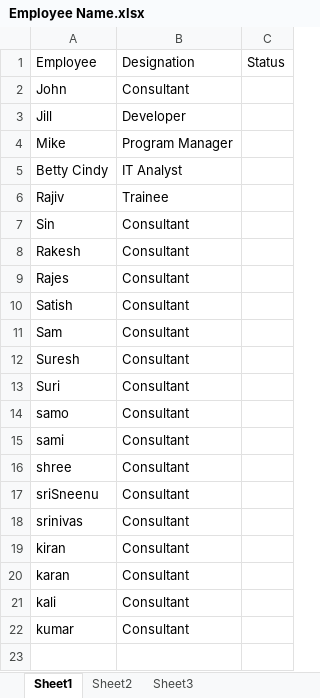
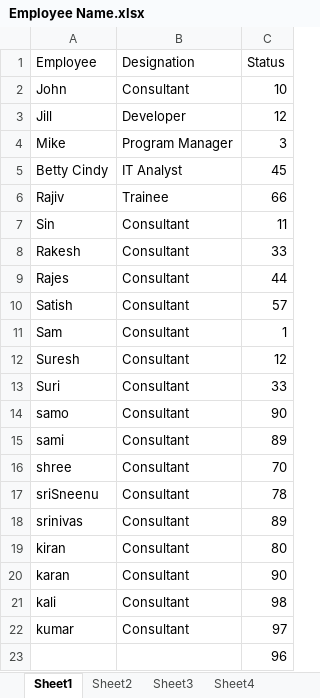
Before and after one commit to Rajivrpa/SampleExcel, an Excel workbook: Employee Name.xlsx, sheet Sheet1, drawn as a sheet; values as stored, in another font and other column widths than the file's, no borders; the diff names each change by its address in the sheet, - before the commit and + after, or states it on an @@ line.

```diff
--- a/Employee Name.xlsx (sheet Sheet1)
+++ b/Employee Name.xlsx (sheet Sheet1)
+sheet tab: Sheet4
-C2 (Status): (empty)
+C2 (Status): 10
-C3 (Status): (empty)
+C3 (Status): 12
-C4 (Status): (empty)
+C4 (Status): 3
-C5 (Status): (empty)
+C5 (Status): 45
-C6 (Status): (empty)
+C6 (Status): 66
-C7 (Status): (empty)
+C7 (Status): 11
-C8 (Status): (empty)
+C8 (Status): 33
-C9 (Status): (empty)
+C9 (Status): 44
-C10 (Status): (empty)
+C10 (Status): 57
-C11 (Status): (empty)
+C11 (Status): 1
-C12 (Status): (empty)
+C12 (Status): 12
-C13 (Status): (empty)
+C13 (Status): 33
-C14 (Status): (empty)
+C14 (Status): 90
-C15 (Status): (empty)
+C15 (Status): 89
-C16 (Status): (empty)
+C16 (Status): 70
-C17 (Status): (empty)
+C17 (Status): 78
-C18 (Status): (empty)
+C18 (Status): 89
-C19 (Status): (empty)
+C19 (Status): 80
-C20 (Status): (empty)
+C20 (Status): 90
-C21 (Status): (empty)
+C21 (Status): 98
-C22 (Status): (empty)
+C22 (Status): 97
+row 23:  |  | 96
```
Also changed, not shown: sheet Sheet3, sheet Sheet2, 1 other file.
